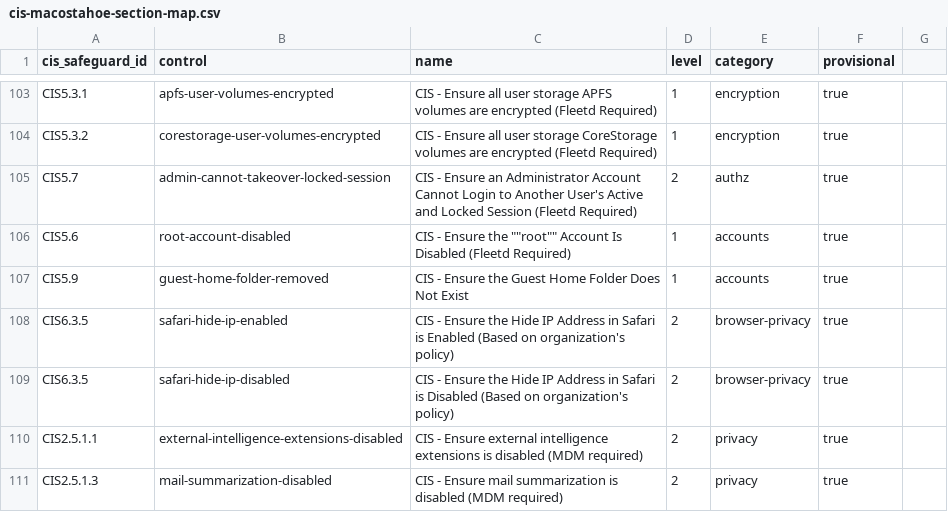
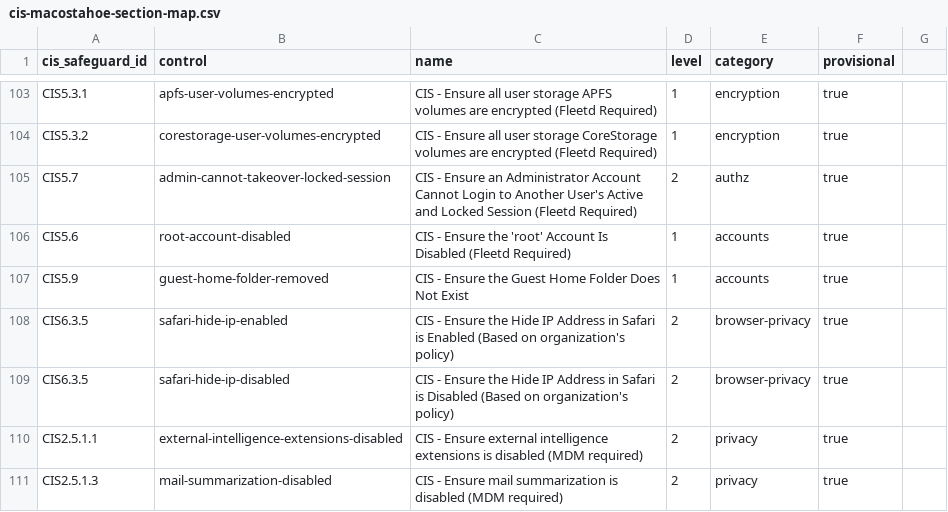
Before and after one commit to karmine05/fleet_policies, a CSV file: CIS-8.1/macOS26/cis-macostahoe-section-map.csv, drawn as a sheet; only a part is shown, gaps mark what is left out.

Commit message:
Fix formatting

```diff
--- a/CIS-8.1/macOS26/cis-macostahoe-section-map.csv
+++ b/CIS-8.1/macOS26/cis-macostahoe-section-map.csv
@@ -105,3 +105,3 @@ CIS5.3.2, corestorage-user-volumes-encrypted       , CIS - Ensure all user stora
 CIS5.7, admin-cannot-takeover-locked-session     , CIS - Ensure an Administrator Account Cannot Login to Another User's Active and Locked Session (Fleetd Required)      ,     2, authz              , true
-CIS5.6, root-account-disabled                    , CIS - Ensure the ""root"" Account Is Disabled (Fleetd Required)                                                     ,     1, accounts           , true
+CIS5.6, root-account-disabled                    , CIS - Ensure the 'root' Account Is Disabled (Fleetd Required)                                                     ,     1, accounts           , true
 CIS5.9, guest-home-folder-removed                , CIS - Ensure the Guest Home Folder Does Not Exist                                                                     ,     1, accounts           , true
```
